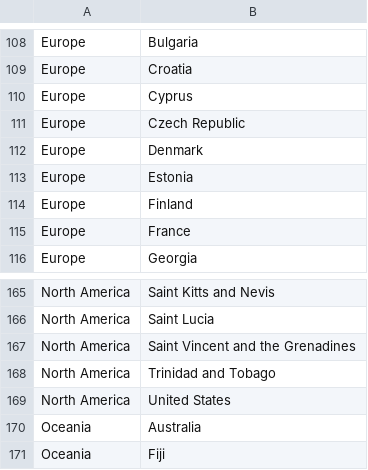
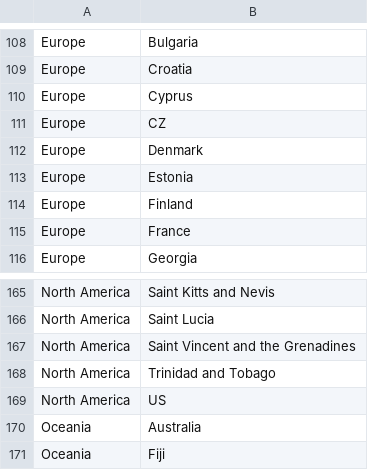
Before and after one commit to dbouquin/IS_608, a CSV file: NanosatDB_munging/Countries-Continents.csv, drawn as a sheet; only a part is shown, gaps mark what is left out.

Commit message:
altered abbreviation

```diff
--- a/NanosatDB_munging/Countries-Continents.csv
+++ b/NanosatDB_munging/Countries-Continents.csv
@@ -110,3 +110,3 @@ Europe,Croatia
 Europe,Cyprus
-Europe,Czech Republic
+Europe,CZ
 Europe,Denmark
@@ -168,3 +168,3 @@ North America,Saint Vincent and the Grenadines
 North America,Trinidad and Tobago
-North America,United States
+North America,US
 Oceania,Australia
```
